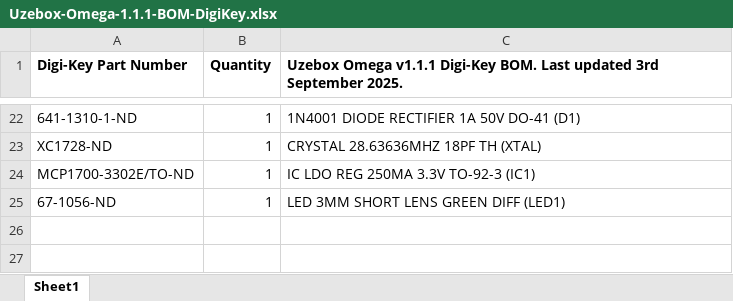
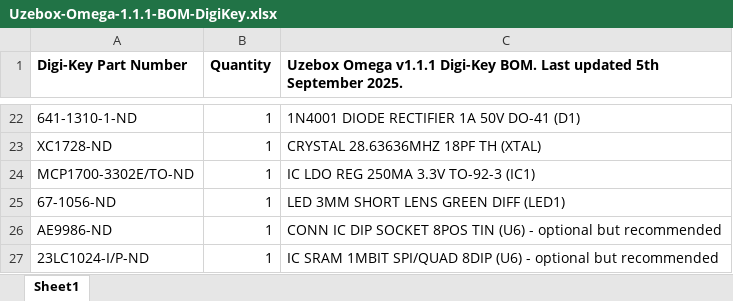
Before and after one commit to danboid/uzebox-omega, an Excel workbook: schematics/Uzebox-Omega/V1.1.1/Uzebox-Omega-1.1.1-BOM-DigiKey.xlsx, sheet Sheet1, drawn as a sheet; only a part is shown, gaps mark what is left out; values as stored, in another font and other column widths than the file's, no borders; the diff names each change by its address in the sheet, - before the commit and + after, or states it on an @@ line.

Commit message:
Add SPI RAM and socket to DigiKey BOM

```diff
--- a/schematics/Uzebox-Omega/V1.1.1/Uzebox-Omega-1.1.1-BOM-DigiKey.xlsx (sheet Sheet1)
+++ b/schematics/Uzebox-Omega/V1.1.1/Uzebox-Omega-1.1.1-BOM-DigiKey.xlsx (sheet Sheet1)
-C1: …Last updated 3rd September 2025.
+C1: …Last updated 5th September 2025.
+row 26: AE9986-ND | 1 | CONN IC DIP SOCKET 8POS TIN (U6) - optional but recommended
+row 27: 23LC1024-I/P-ND | 1 | IC SRAM 1MBIT SPI/QUAD 8DIP (U6) - optional but recommended
```
